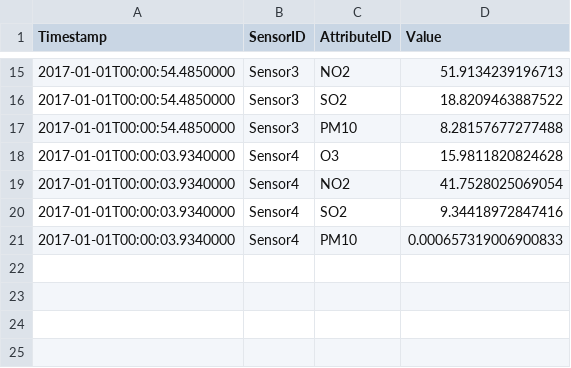
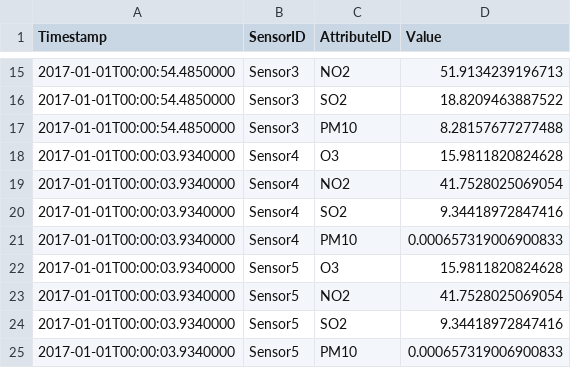
Before and after one commit to LittleMat/GL_UML, a CSV file: data/data_10sensors_1year_v1.csv, drawn as a sheet; only a part is shown, gaps mark what is left out; the diff names each change by its address in the sheet, - before the commit and + after, or states it on an @@ line.

```diff
--- a/data/data_10sensors_1year_v1.csv
+++ b/data/data_10sensors_1year_v1.csv
+row 22: 2017-01-01T00:00:03.9340000 | Sensor5 | O3 | 15.9811820824628
+row 23: 2017-01-01T00:00:03.9340000 | Sensor5 | NO2 | 41.7528025069054
+row 24: 2017-01-01T00:00:03.9340000 | Sensor5 | SO2 | 9.34418972847416
+row 25: 2017-01-01T00:00:03.9340000 | Sensor5 | PM10 | 0.000657319006900833
```
Also changed, not shown: 1 other file.
